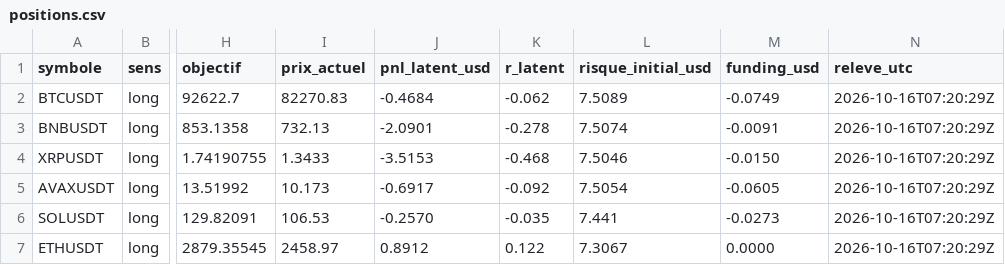
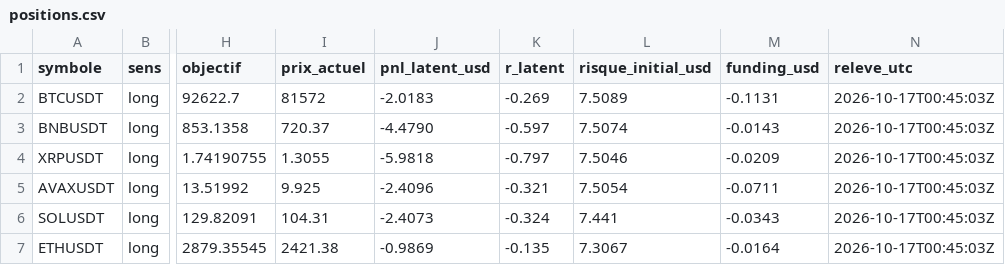
Before and after one commit to peppa1514/trading-pilot-track-record, a CSV file: data/positions.csv, drawn as a sheet; only a part is shown, gaps mark what is left out; the diff names each change by its address in the sheet, - before the commit and + after, or states it on an @@ line.

```diff
--- a/data/positions.csv
+++ b/data/positions.csv
-I2 (prix_actuel): 82270.83
+I2 (prix_actuel): 81572
-J2 (pnl_latent_usd): -0.4684
+J2 (pnl_latent_usd): -2.0183
-K2 (r_latent): -0.062
+K2 (r_latent): -0.269
-M2 (funding_usd): -0.0749
+M2 (funding_usd): -0.1131
-N2:N7 (releve_utc): 2026-10-16T07:20:29Z
+N2:N7 (releve_utc): 2026-10-17T00:45:03Z
-I3 (prix_actuel): 732.13
+I3 (prix_actuel): 720.37
-J3 (pnl_latent_usd): -2.0901
+J3 (pnl_latent_usd): -4.4790
-K3 (r_latent): -0.278
+K3 (r_latent): -0.597
-M3 (funding_usd): -0.0091
+M3 (funding_usd): -0.0143
-I4 (prix_actuel): 1.3433
+I4 (prix_actuel): 1.3055
-J4 (pnl_latent_usd): -3.5153
+J4 (pnl_latent_usd): -5.9818
-K4 (r_latent): -0.468
+K4 (r_latent): -0.797
-M4 (funding_usd): -0.0150
+M4 (funding_usd): -0.0209
-I5 (prix_actuel): 10.173
+I5 (prix_actuel): 9.925
-J5 (pnl_latent_usd): -0.6917
+J5 (pnl_latent_usd): -2.4096
-K5 (r_latent): -0.092
+K5 (r_latent): -0.321
-M5 (funding_usd): -0.0605
+M5 (funding_usd): -0.0711
-I6 (prix_actuel): 106.53
+I6 (prix_actuel): 104.31
-J6 (pnl_latent_usd): -0.2570
+J6 (pnl_latent_usd): -2.4073
-K6 (r_latent): -0.035
+K6 (r_latent): -0.324
-M6 (funding_usd): -0.0273
+M6 (funding_usd): -0.0343
-I7 (prix_actuel): 2458.97
+I7 (prix_actuel): 2421.38
-J7 (pnl_latent_usd): 0.8912
+J7 (pnl_latent_usd): -0.9869
-K7 (r_latent): 0.122
+K7 (r_latent): -0.135
-M7 (funding_usd): 0.0000
+M7 (funding_usd): -0.0164
```
Also changed, not shown: data/equity.csv, data/lab.csv, 3 other files.
